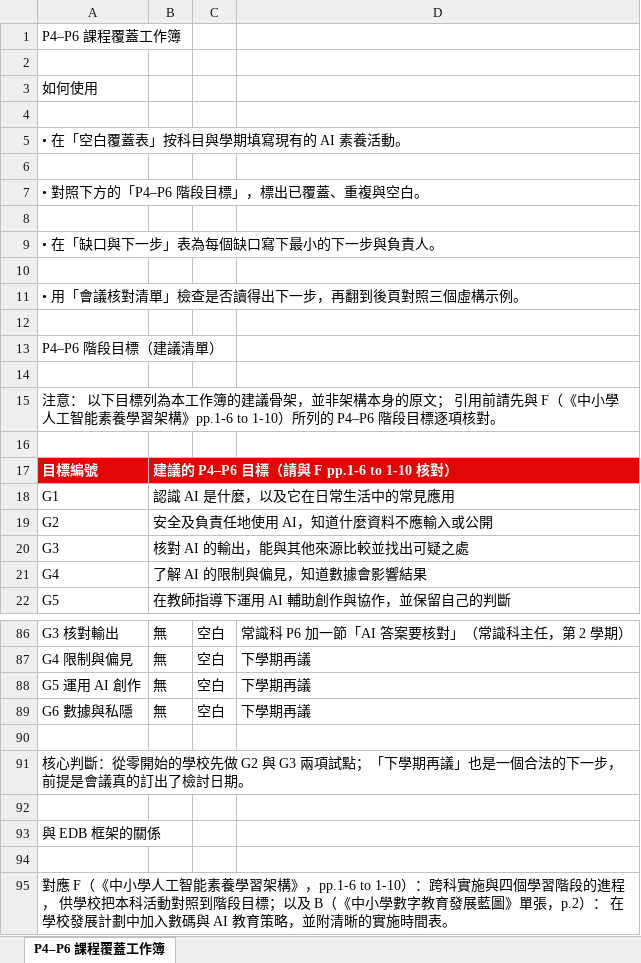
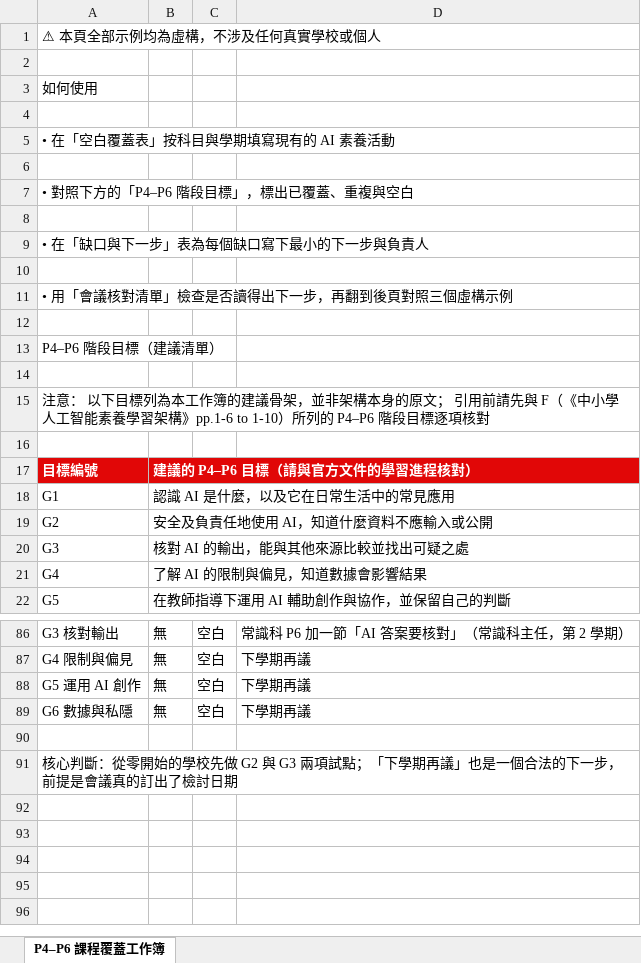
Before and after one commit to BeetsLimited/beets-ai-com, an Excel workbook: public/files/p4-p6-curriculum-gap-map.xlsx, sheet P4–P6 課程覆蓋工作簿, drawn as a sheet; only a part is shown, gaps mark what is left out; values as stored, in another font and other column widths than the file's, no borders; the diff covers the shown part only; the diff names each change by its address in the sheet, - before the commit and + after, or states it on an @@ line.

```diff
--- a/public/files/p4-p6-curriculum-gap-map.xlsx (sheet P4–P6 課程覆蓋工作簿)
+++ b/public/files/p4-p6-curriculum-gap-map.xlsx (sheet P4–P6 課程覆蓋工作簿)
-A1: P4–P6 課程覆蓋工作簿
+A1: ⚠ 本頁全部示例均為虛構，不涉及任何真實學校或個人
-A5: • 在「空白覆蓋表」按科目與學期填寫現有的 AI 素養活動。
+A5: • 在「空白覆蓋表」按科目與學期填寫現有的 AI 素養活動
-A7: • 對照下方的「P4–P6 階段目標」，標出已覆蓋、重複與空白。
+A7: • 對照下方的「P4–P6 階段目標」，標出已覆蓋、重複與空白
-A9: • 在「缺口與下一步」表為每個缺口寫下最小的下一步與負責人。
+A9: • 在「缺口與下一步」表為每個缺口寫下最小的下一步與負責人
-A11: • 用「會議核對清單」檢查是否讀得出下一步，再翻到後頁對照三個虛構示例。
+A11: • 用「會議核對清單」檢查是否讀得出下一步，再翻到後頁對照三個虛構示例
-A15: …逐項核對。
+A15: …逐項核對
-B17: 建議的 P4–P6 目標（請與 F pp.1-6 to 1-10 核對）
+B17: 建議的 P4–P6 目標（請與官方文件的學習進程核對）
-A91: …檢討日期。
+A91: …檢討日期
-row 92: (empty)
-row 93: 與 EDB 框架的關係
-row 94: (empty)
-row 95: 對應 F（《中小學人工智能素養學習架構》，pp.1-6 to 1-10）：跨科實施與四個學習階段的進程， 供學校把本科活動對照到階段目標；以及 B（《中小學數字教育發展藍圖》單張，p.2）： 在學校發展計劃中加入數碼與 AI 教育策略，並附清晰的實施時間表。
```
Also changed, not shown: 2 edited cells elsewhere in this sheet, public/files/en/one-term-ai-education-plan.xlsx, public/files/en/p4-p6-curriculum-gap-map.xlsx, 25 other files.
